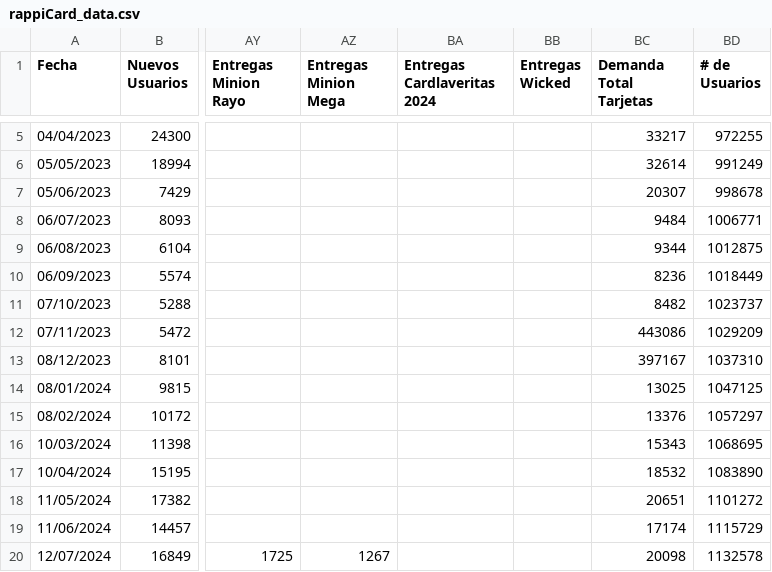
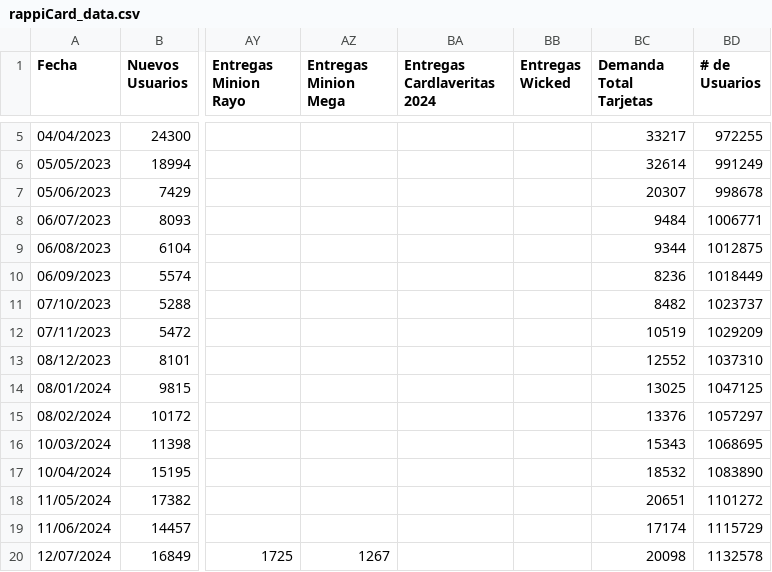
Before and after one commit to TimesNR/ProyectoIntegrador, a CSV file: BaseDeDatos/rappiCard_data.csv, drawn as a sheet; only a part is shown, gaps mark what is left out; the diff names each change by its address in the sheet, - before the commit and + after, or states it on an @@ line.

```diff
--- a/BaseDeDatos/rappiCard_data.csv
+++ b/BaseDeDatos/rappiCard_data.csv
-BC12 (Demanda Total Tarjetas): 443086
+BC12 (Demanda Total Tarjetas): 10519
-BC13 (Demanda Total Tarjetas): 397167
+BC13 (Demanda Total Tarjetas): 12552
```
Also changed, not shown: BaseDeDatos/embedding.csv, 2 other files.
